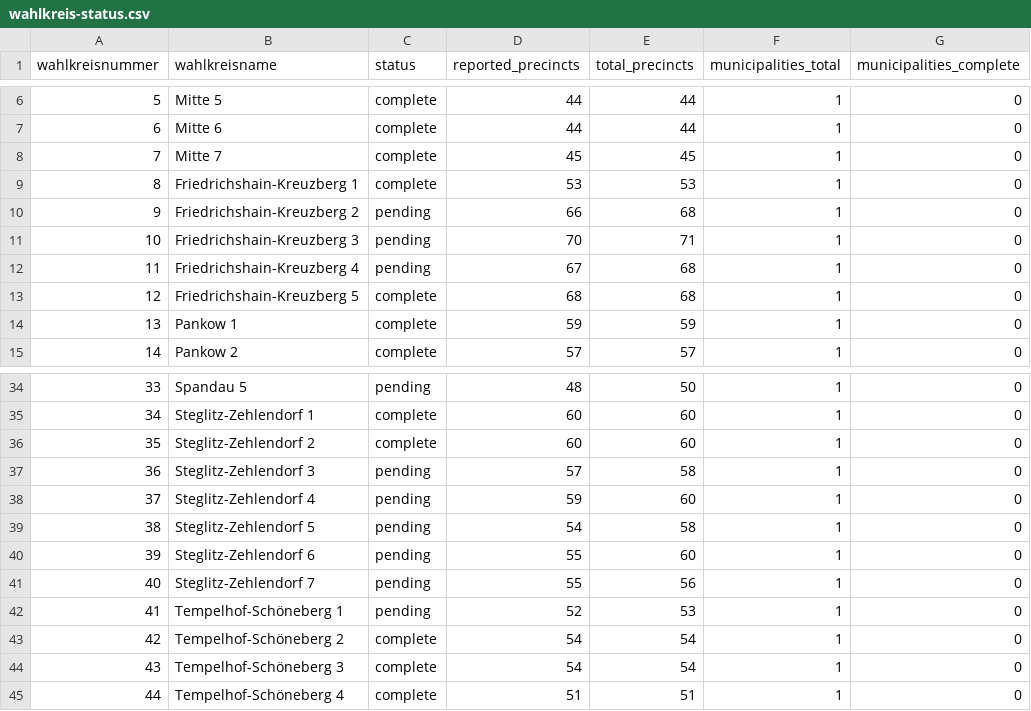
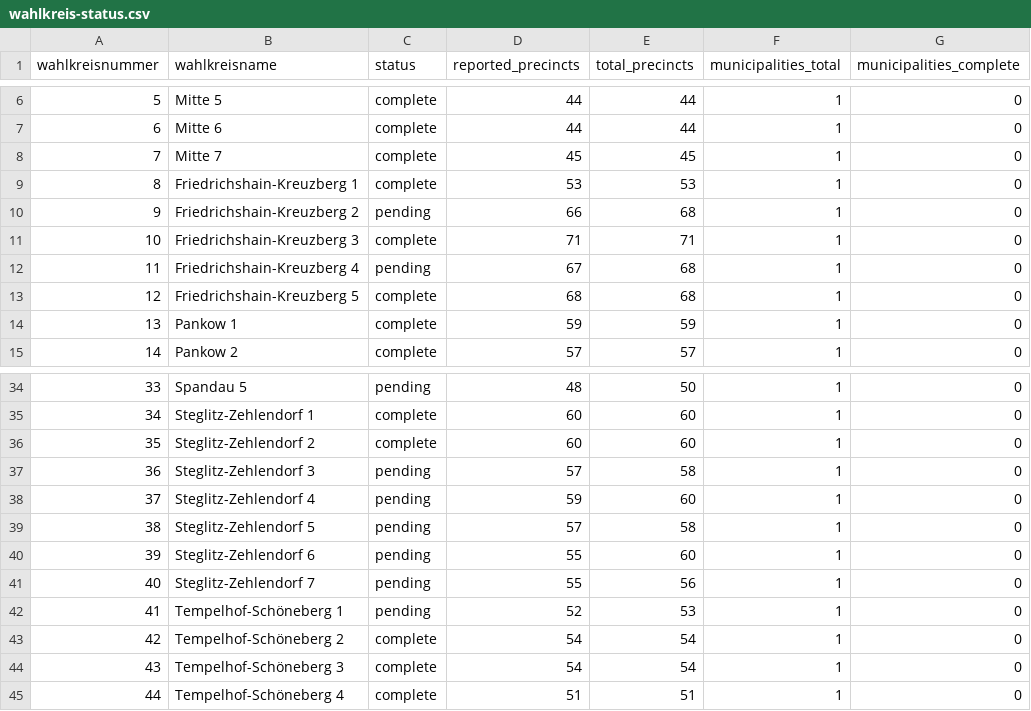
Before and after one commit to volzinnovation/wahl-monitor.de, a CSV file: data/2026-be/metadata/wahlkreis-status.csv, drawn as a sheet; only a part is shown, gaps mark what is left out; the diff names each change by its address in the sheet, - before the commit and + after, or states it on an @@ line.

```diff
--- a/data/2026-be/metadata/wahlkreis-status.csv
+++ b/data/2026-be/metadata/wahlkreis-status.csv
-C11 (status): pending
+C11 (status): complete
-D11 (reported_precincts): 70
+D11 (reported_precincts): 71
-D39 (reported_precincts): 54
+D39 (reported_precincts): 57
```
Also changed, not shown: data/2026-be/latest/official-results-source.csv, data/2026-be/latest/statla_party_results.csv, 9 other files.
